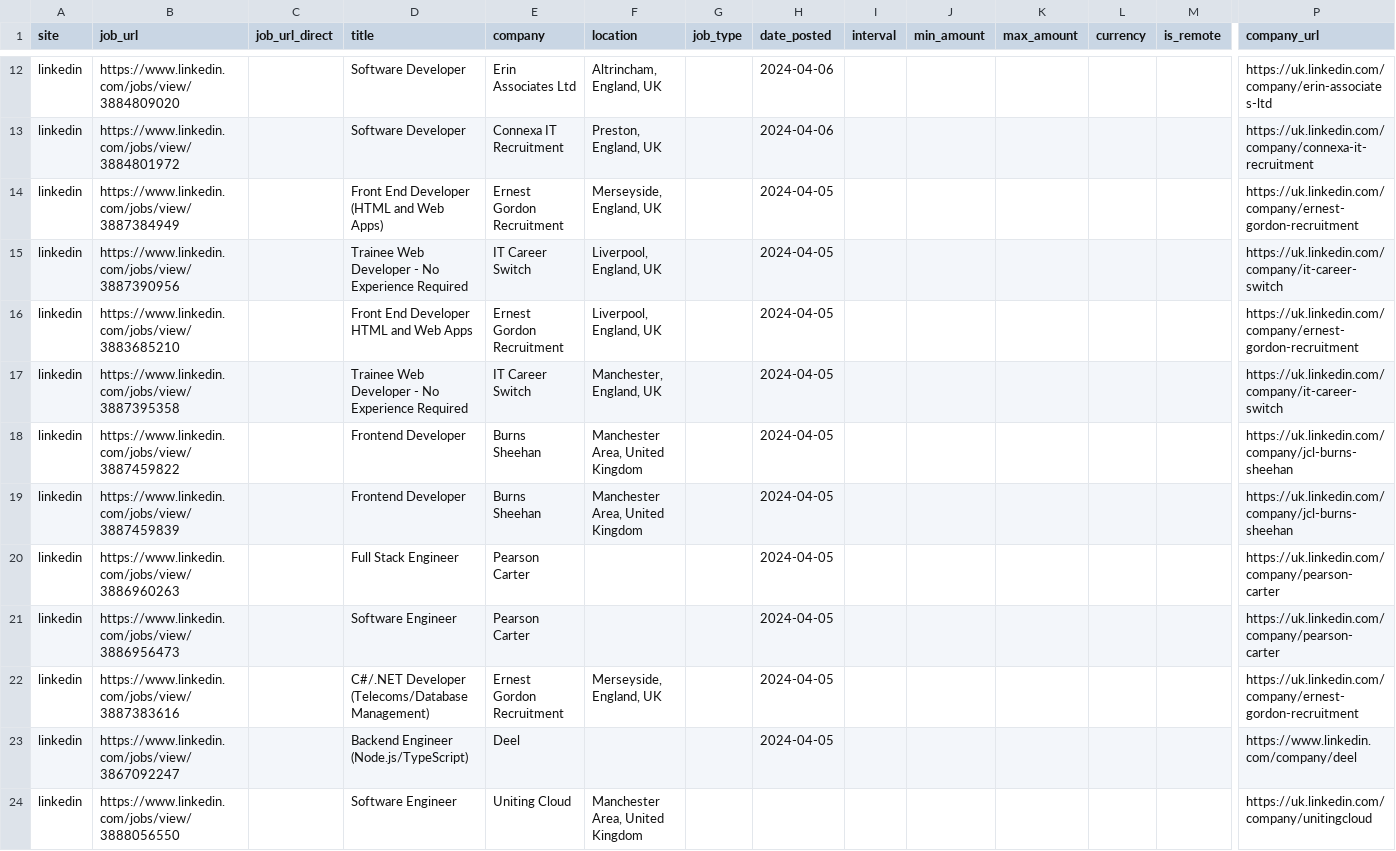
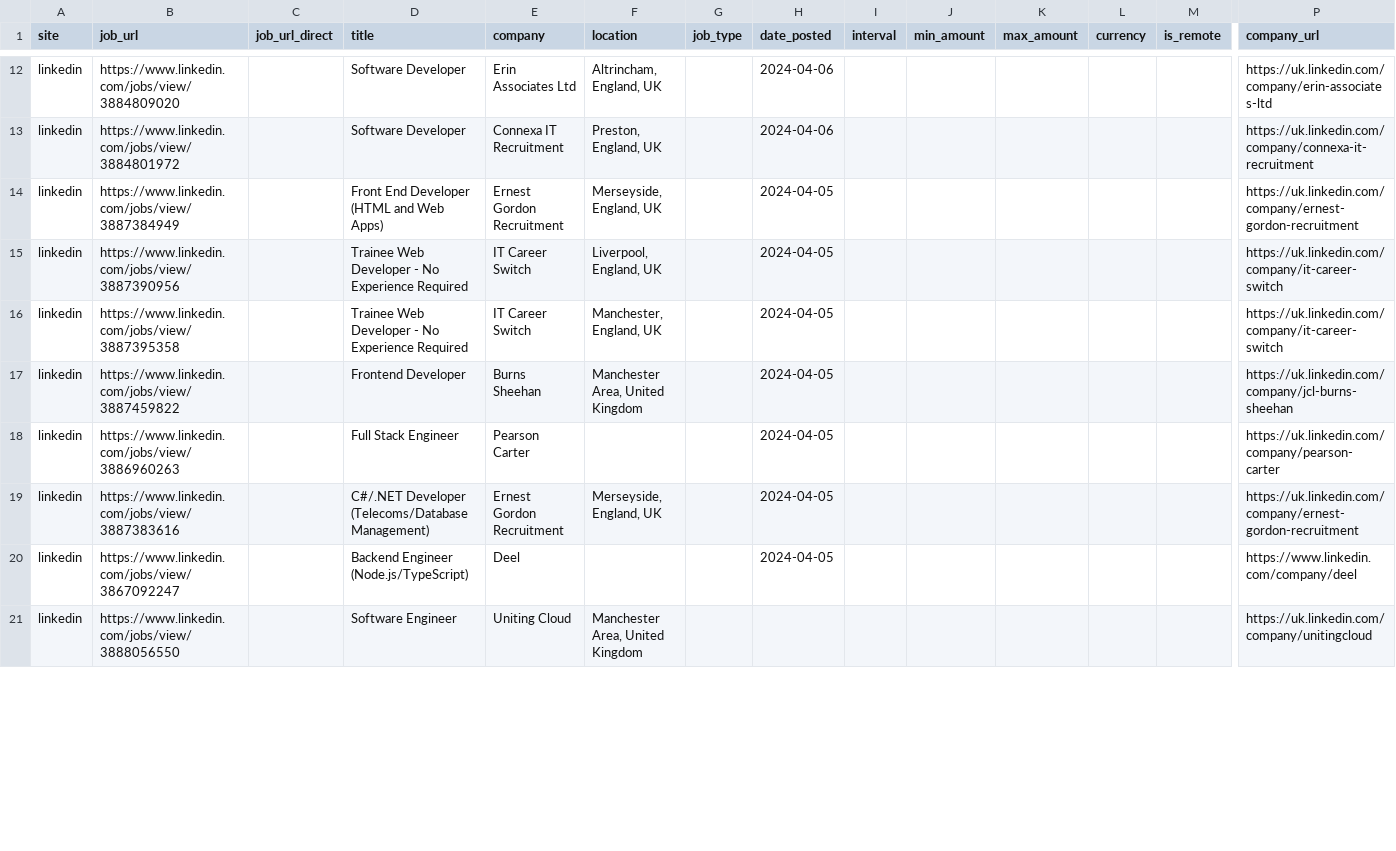
Before and after one commit to chenxinxinyue/FYP_Project, a CSV file: static/file/jobs.csv, drawn as a sheet; only a part is shown, gaps mark what is left out; removed rows and columns are numbered as before the commit, all else as after; rows hold the shown columns only; the diff covers the shown part only; the diff names each change by its address in the sheet, - before the commit and + after, or states it on an @@ line.

```diff
--- a/static/file/jobs.csv
+++ b/static/file/jobs.csv
-row 16: linkedin | https://www.linkedin.com/jobs/view/3883685210 |  | Front End Developer HTML and Web Apps | Ernest Gordon Recruitment | Liverpool, England, UK |  | 2024-04-05 |  |  |  |  |  | https://uk.linkedin.com/company/ernest-gordon-recruitment
-row 19: linkedin | https://www.linkedin.com/jobs/view/3887459839 |  | Frontend Developer | Burns Sheehan | Manchester Area, United Kingdom |  | 2024-04-05 |  |  |  |  |  | https://uk.linkedin.com/company/jcl-burns-sheehan
-row 21: linkedin | https://www.linkedin.com/jobs/view/3886956473 |  | Software Engineer | Pearson Carter |  |  | 2024-04-05 |  |  |  |  |  | https://uk.linkedin.com/company/pearson-carter
```
Also changed, not shown: 5 added rows, 2 removed rows, 4 moved rows and 1 edited cell elsewhere in this file, 9 other files.
